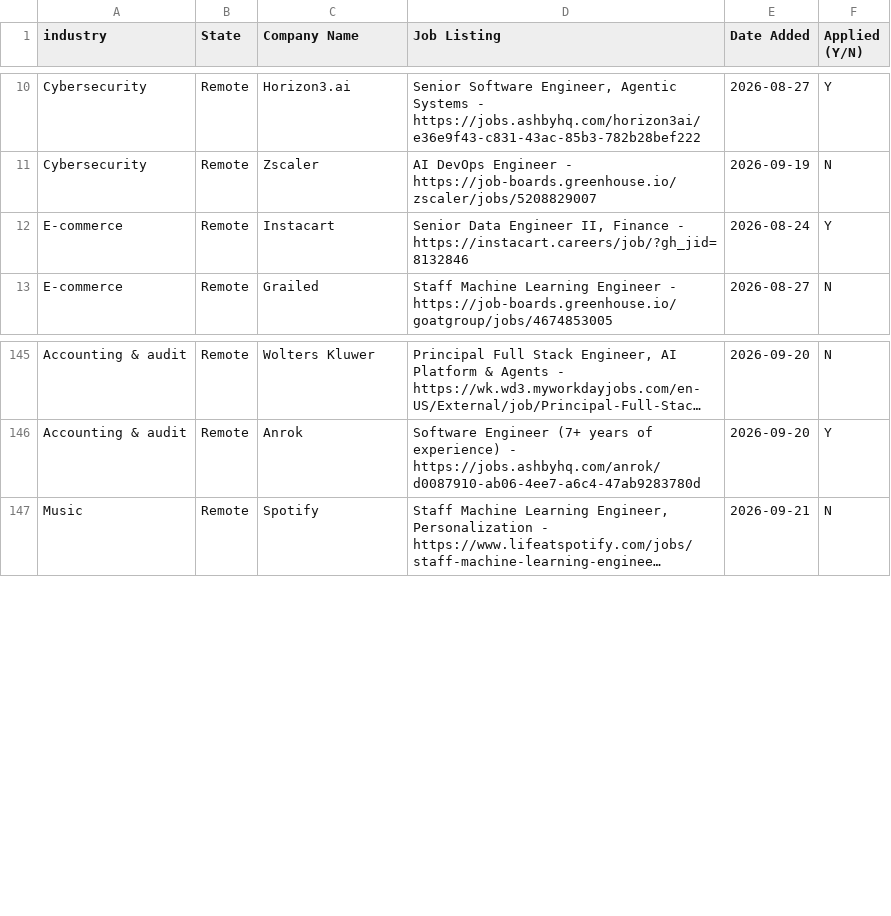
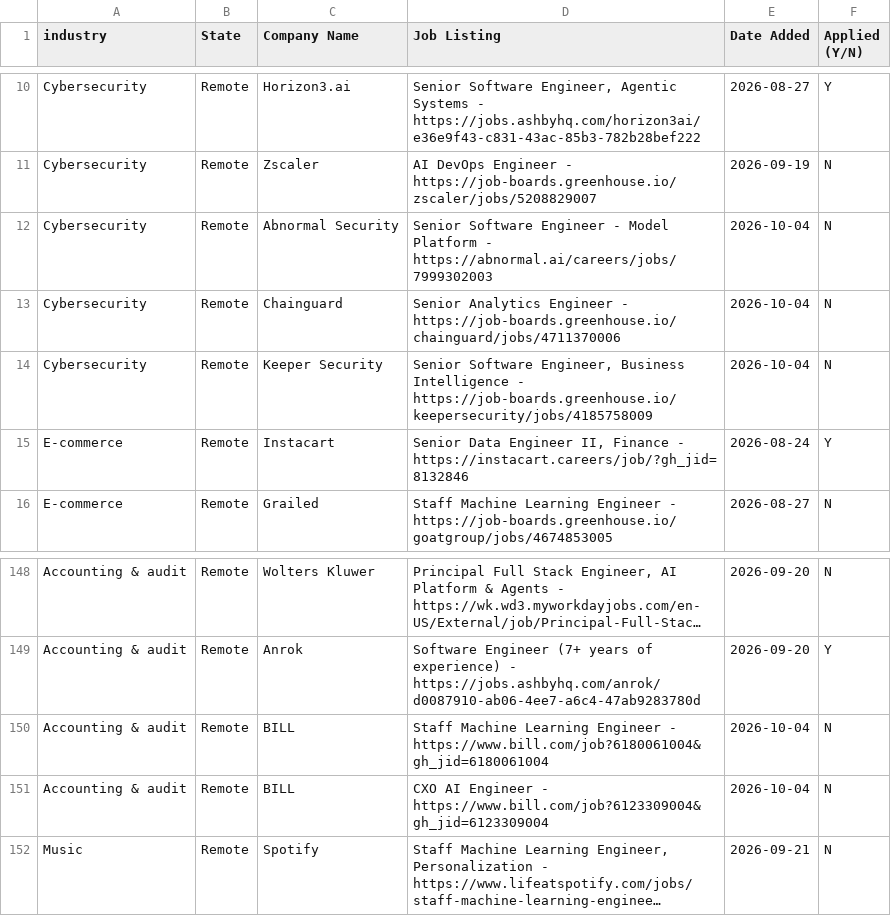
Before and after one commit to sandervw/job-search, a CSV file: data_eng_job_search.csv, drawn as a sheet; only a part is shown, gaps mark what is left out; long unchanged cells end in …; the diff names each change by its address in the sheet, - before the commit and + after, or states it on an @@ line.

```diff
--- a/data_eng_job_search.csv
+++ b/data_eng_job_search.csv
+row 12: Cybersecurity | Remote | Abnormal Security | Senior Software Engineer - Model Platform - https://abnormal.ai/careers/jobs/7999302003 | 2026-10-04 | N
+row 13: Cybersecurity | Remote | Chainguard | Senior Analytics Engineer - https://job-boards.greenhouse.io/chainguard/jobs/4711370006 | 2026-10-04 | N
+row 14: Cybersecurity | Remote | Keeper Security | Senior Software Engineer, Business Intelligence - https://job-boards.greenhouse.io/keepersecurity/jobs/4185758009 | 2026-10-04 | N
+row 150: Accounting & audit | Remote | BILL | Staff Machine Learning Engineer - https://www.bill.com/job?6180061004&gh_jid=6180061004 | 2026-10-04 | N
+row 151: Accounting & audit | Remote | BILL | CXO AI Engineer - https://www.bill.com/job?6123309004&gh_jid=6123309004 | 2026-10-04 | N
```
